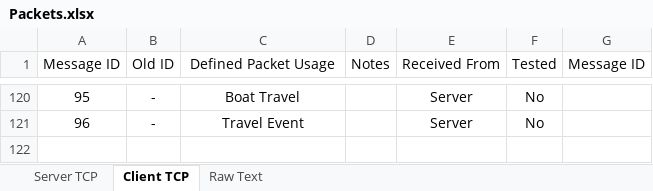
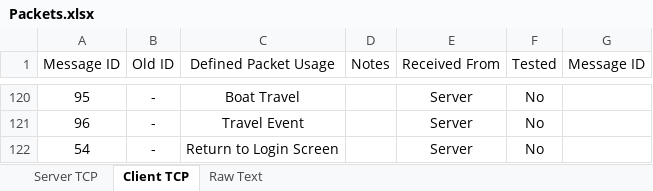
Before and after one commit to MaxMaes/pokemoniun, an Excel workbook: Miscellaneous/Packets.xlsx, sheet Client TCP, drawn as a sheet; only a part is shown, gaps mark what is left out; values as stored, in another font and other column widths than the file's, no borders; the diff names each change by its address in the sheet, - before the commit and + after, or states it on an @@ line.

Commit message:
Fixed bug when using loadPNG instead of loadImage. Added idlekicker functionality to server. Added return to login when kicked. Added return to login screen message for use when logging clients out from the server. Fixed NPE in Start talking event, see comments for clarification.

```diff
--- a/Miscellaneous/Packets.xlsx (sheet Client TCP)
+++ b/Miscellaneous/Packets.xlsx (sheet Client TCP)
+row 122: 54 | - | Return to Login Screen |  | Server | No
```
Also changed, not shown: 8 other files.
